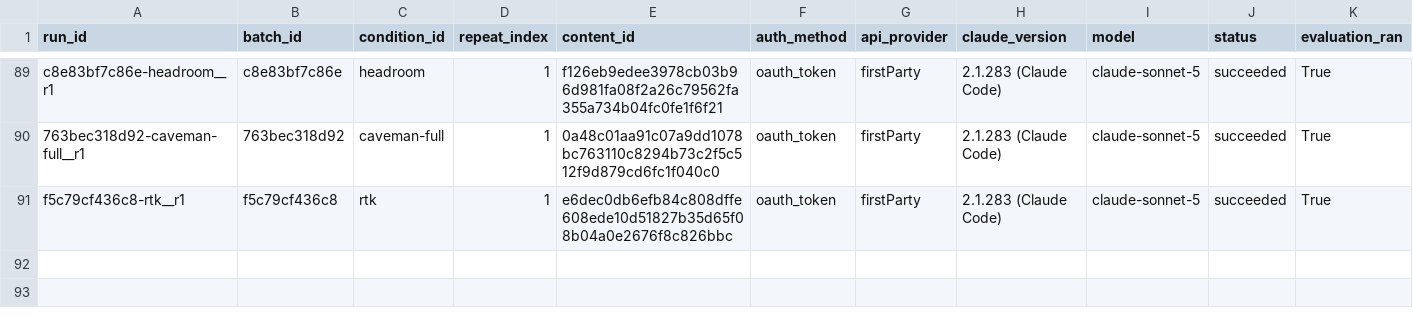
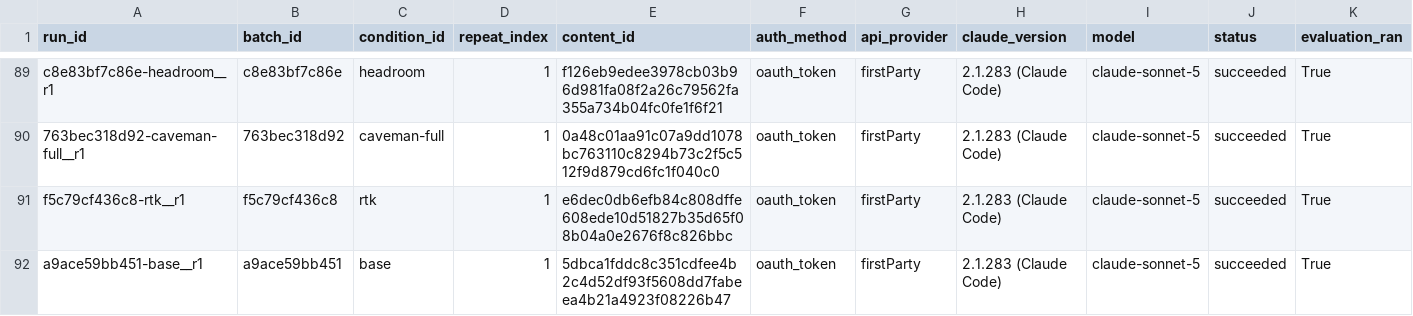
Before and after one commit to YangJunMan/claude-code-token-savings-benchmark, a CSV file: data/token-bench-results.csv, drawn as a sheet; only a part is shown, gaps mark what is left out; rows hold the shown columns only; the diff names each change by its address in the sheet, - before the commit and + after, or states it on an @@ line.

```diff
--- a/data/token-bench-results.csv
+++ b/data/token-bench-results.csv
+row 92: a9ace59bb451-base__r1 | a9ace59bb451 | base | 1 | 5dbca1fddc8c351cdfee4b2c4d52df93f5608dd7fabeea4b21a4923f08226b47 | oauth_token | firstParty | 2.1.283 (Claude Code) | claude-sonnet-5 | succeeded | True
```
Also changed, not shown: data/activity-log.csv, data/comparison.csv, 1 other file.
